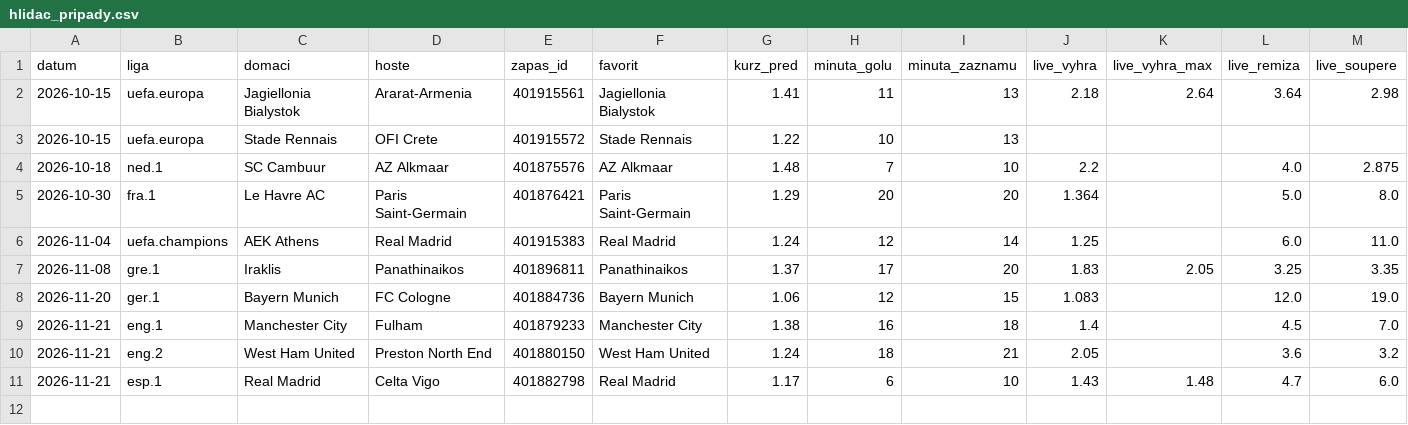
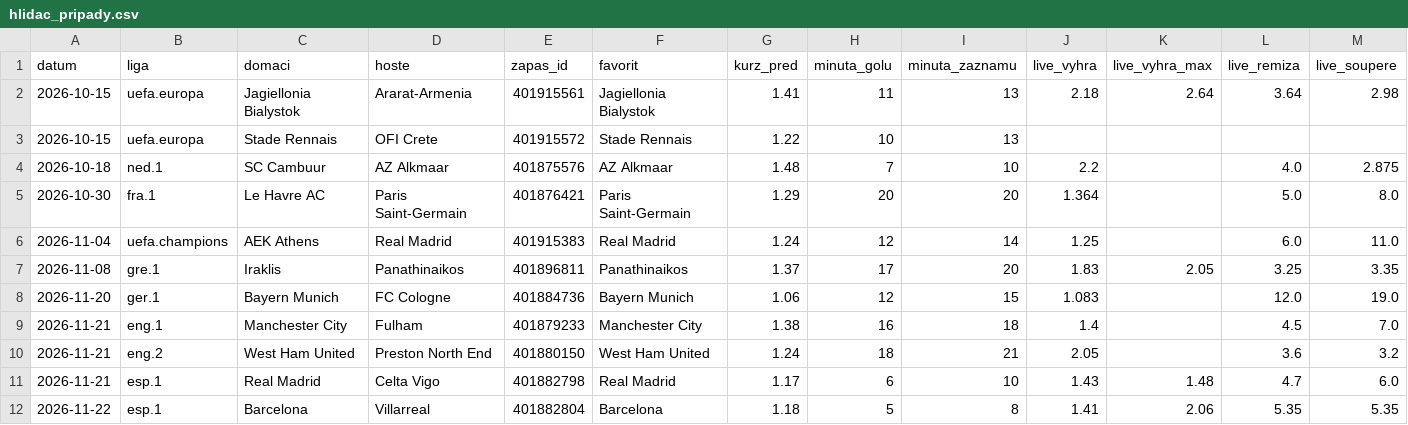
Before and after one commit to Wampec/bet-agent, a CSV file: hlidac_pripady.csv, drawn as a sheet; only a part is shown; rows hold the shown columns only; the diff names each change by its address in the sheet, - before the commit and + after, or states it on an @@ line.

```diff
--- a/hlidac_pripady.csv
+++ b/hlidac_pripady.csv
+row 12: 2026-11-22 | esp.1 | Barcelona | Villarreal | 401882804 | Barcelona | 1.18 | 5 | 8 | 1.41 | 2.06 | 5.35 | 5.35
```
Also changed, not shown: 1 other file.
